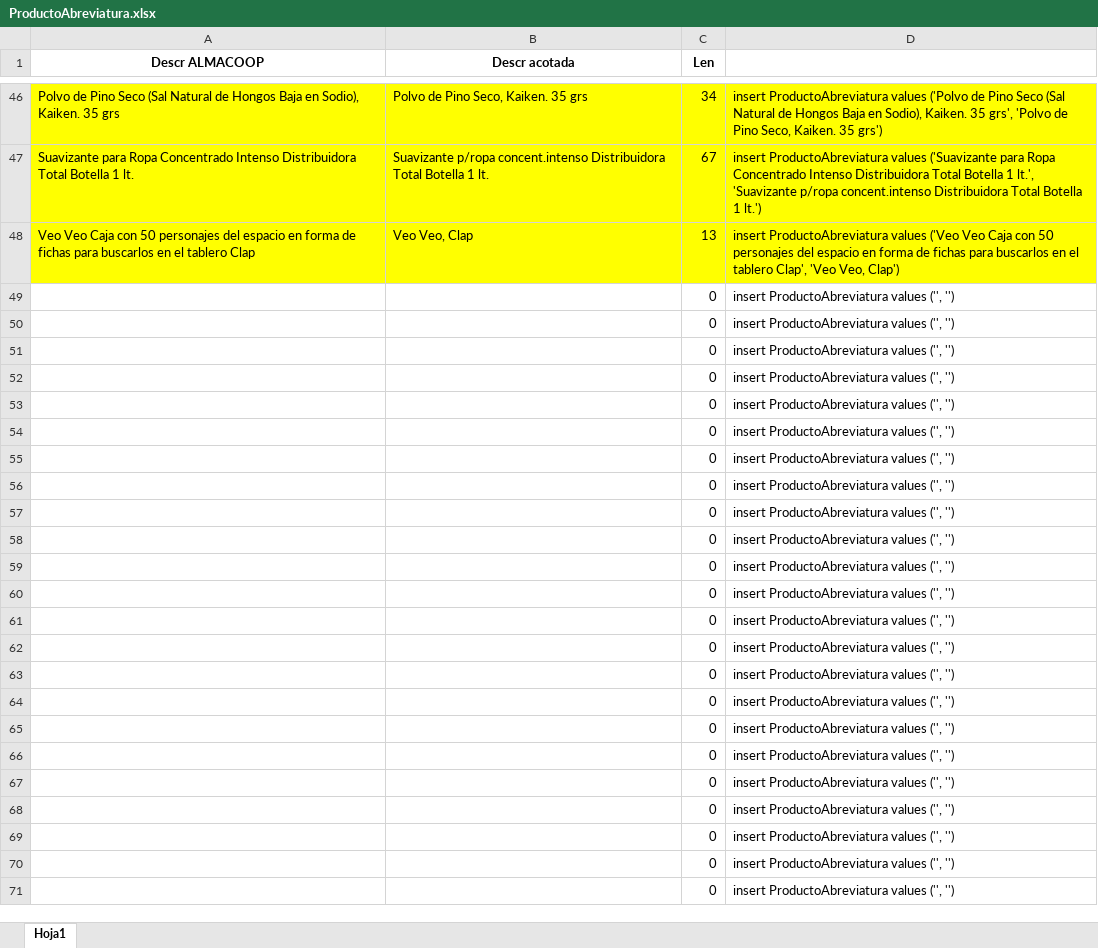
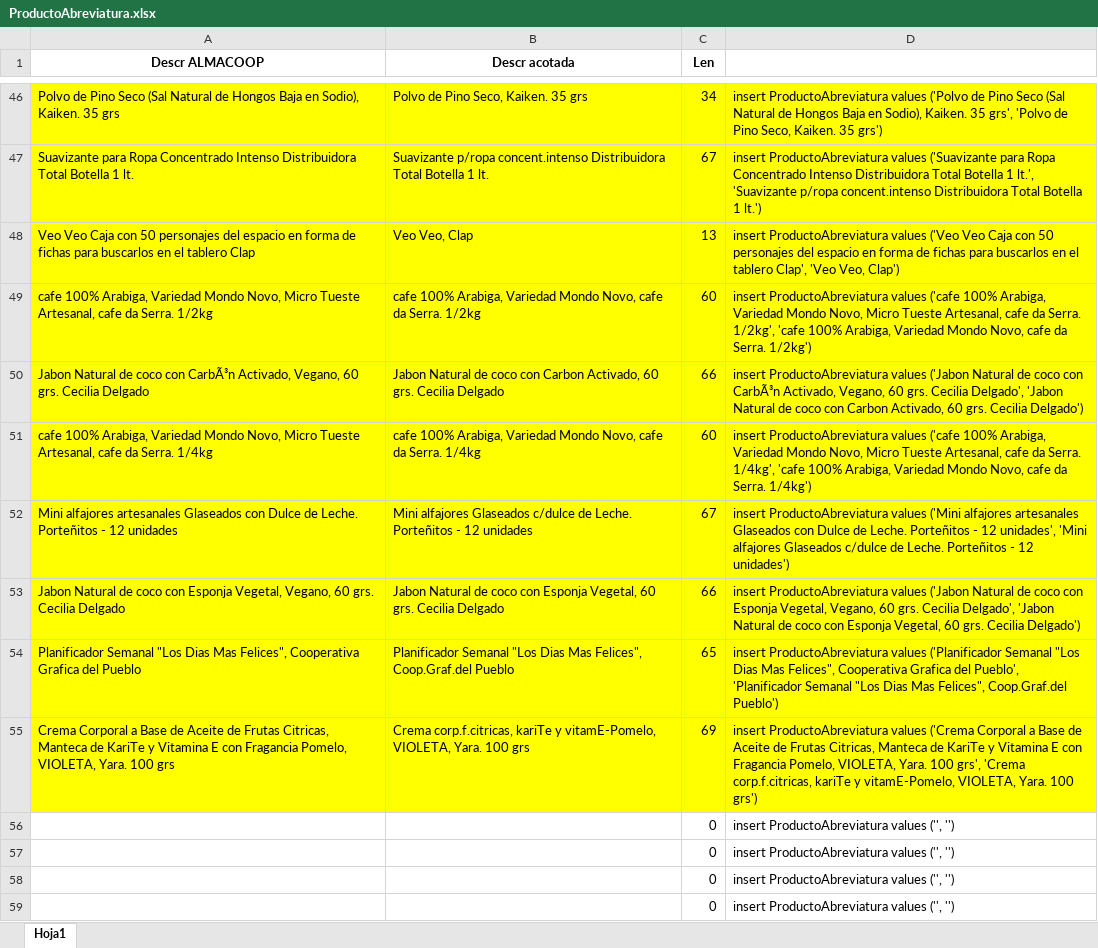
Before and after one commit to claudiocedeira/Almacoop, an Excel workbook: ProductoAbreviatura.xlsx, sheet Hoja1, drawn as a sheet; only a part is shown, gaps mark what is left out; the shorter side is filled out with more unchanged rows; values as stored, in another font and other column widths than the file's, no borders; removed rows and columns are numbered as before the commit, all else as after; the diff names each change by its address in the sheet, - before the commit and + after, or states it on an @@ line.

```diff
--- a/ProductoAbreviatura.xlsx (sheet Hoja1)
+++ b/ProductoAbreviatura.xlsx (sheet Hoja1)
-row 49:  |  | 0 | insert ProductoAbreviatura values ('', '')
-row 50:  |  | 0 | insert ProductoAbreviatura values ('', '')
-row 51:  |  | 0 | insert ProductoAbreviatura values ('', '')
-row 52:  |  | 0 | insert ProductoAbreviatura values ('', '')
-row 53:  |  | 0 | insert ProductoAbreviatura values ('', '')
-row 54:  |  | 0 | insert ProductoAbreviatura values ('', '')
-row 55:  |  | 0 | insert ProductoAbreviatura values ('', '')
+row 49: cafe 100% Arabiga, Variedad Mondo Novo, Micro Tueste Artesanal, cafe da Serra. 1/2kg | cafe 100% Arabiga, Variedad Mondo Novo, cafe da Serra. 1/2kg | 60 | insert ProductoAbreviatura values ('cafe 100% Arabiga, Variedad Mondo Novo, Micro Tueste Artesanal, cafe da Serra. 1/2kg', 'cafe 100% Arabiga, Variedad Mondo Novo, cafe da Serra. 1/2kg')
+row 50: Jabon Natural de coco con CarbÃ³n Activado, Vegano, 60 grs. Cecilia Delgado | Jabon Natural de coco con Carbon Activado, 60 grs. Cecilia Delgado | 66 | insert ProductoAbreviatura values ('Jabon Natural de coco con CarbÃ³n Activado, Vegano, 60 grs. Cecilia Delgado', 'Jabon Natural de coco con Carbon Activado, 60 grs. Cecilia Delgado')
+row 51: cafe 100% Arabiga, Variedad Mondo Novo, Micro Tueste Artesanal, cafe da Serra. 1/4kg | cafe 100% Arabiga, Variedad Mondo Novo, cafe da Serra. 1/4kg | 60 | insert ProductoAbreviatura values ('cafe 100% Arabiga, Variedad Mondo Novo, Micro Tueste Artesanal, cafe da Serra. 1/4kg', 'cafe 100% Arabiga, Variedad Mondo Novo, cafe da Serra. 1/4kg')
+row 52: Mini alfajores artesanales Glaseados con Dulce de Leche. Porteñitos - 12 unidades | Mini alfajores Glaseados c/dulce de Leche. Porteñitos - 12 unidades | 67 | insert ProductoAbreviatura values ('Mini alfajores artesanales Glaseados con Dulce de Leche. Porteñitos - 12 unidades', 'Mini alfajores Glaseados c/dulce de Leche. Porteñitos - 12 unidades')
+row 53: Jabon Natural de coco con Esponja Vegetal, Vegano, 60 grs. Cecilia Delgado | Jabon Natural de coco con Esponja Vegetal, 60 grs. Cecilia Delgado | 66 | insert ProductoAbreviatura values ('Jabon Natural de coco con Esponja Vegetal, Vegano, 60 grs. Cecilia Delgado', 'Jabon Natural de coco con Esponja Vegetal, 60 grs. Cecilia Delgado')
+row 54: Planificador Semanal "Los Dias Mas Felices", Cooperativa Grafica del Pueblo | Planificador Semanal "Los Dias Mas Felices", Coop.Graf.del Pueblo | 65 | insert ProductoAbreviatura values ('Planificador Semanal "Los Dias Mas Felices", Cooperativa Grafica del Pueblo', 'Planificador Semanal "Los Dias Mas Felices", Coop.Graf.del Pueblo')
+row 55: Crema Corporal a Base de Aceite de Frutas Citricas, Manteca de KariTe y Vitamina E con Fragancia Pomelo, VIOLETA, Yara. 100 grs | Crema corp.f.citricas, kariTe y vitamE-Pomelo, VIOLETA, Yara. 100 grs | 69 | insert ProductoAbreviatura values ('Crema Corporal a Base de Aceite de Frutas Citricas, Manteca de KariTe y Vitamina E con Fragancia Pomelo, VIOLETA, Yara. 100 grs', 'Crema corp.f.citricas, kariTe y vitamE-Pomelo, VIOLETA, Yara. 100 grs')
```
Also changed, not shown: 17 other files.
